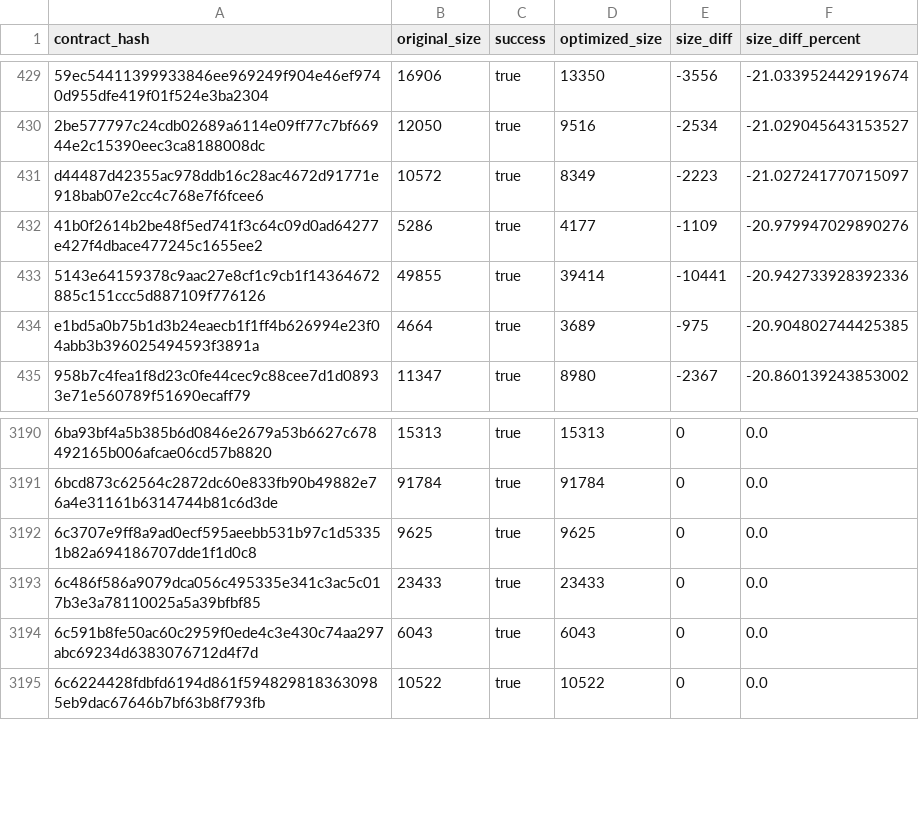
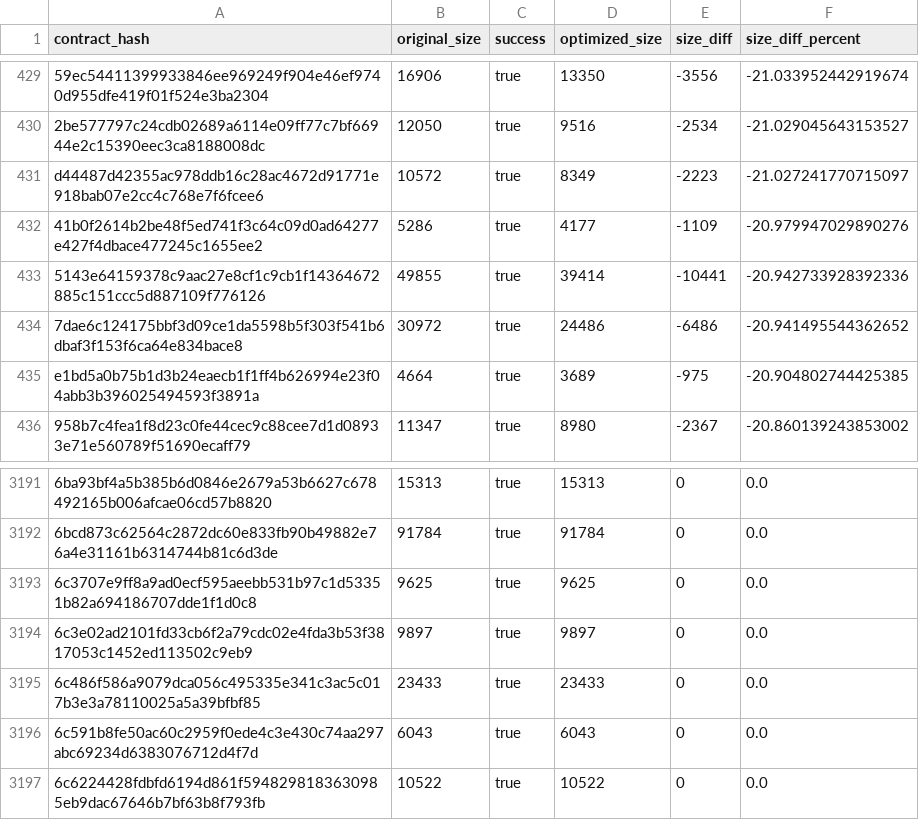
Before and after one commit to stellar-experimental/contract-wasms, a CSV file: analysis/optimize.csv, drawn as a sheet; only a part is shown, gaps mark what is left out; the diff names each change by its address in the sheet, - before the commit and + after, or states it on an @@ line.

```diff
--- a/analysis/optimize.csv
+++ b/analysis/optimize.csv
+row 434: 7dae6c124175bbf3d09ce1da5598b5f303f541b6dbaf3f153f6ca64e834bace8 | 30972 | true | 24486 | -6486 | -20.941495544362652
+row 3194: 6c3e02ad2101fd33cb6f2a79cdc02e4fda3b53f3817053c1452ed113502c9eb9 | 9897 | true | 9897 | 0 | 0.0
```
Also changed, not shown: analysis/count_instances_per_wasm.csv, analysis/dupe-code.csv, 32 other files.
